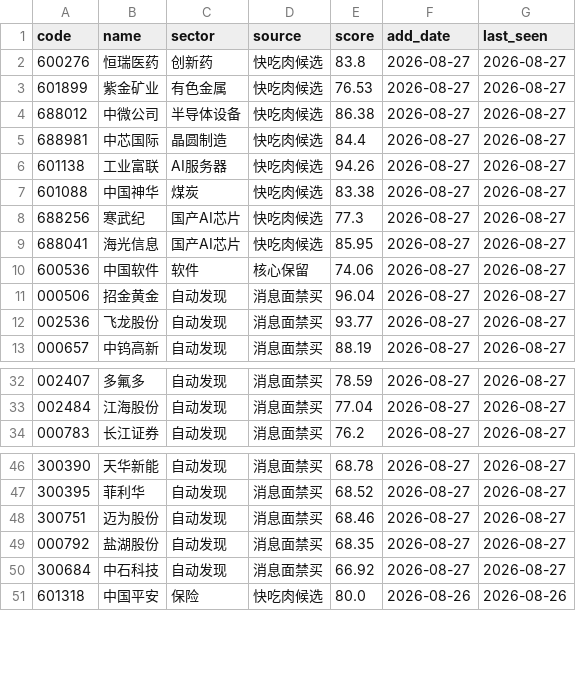
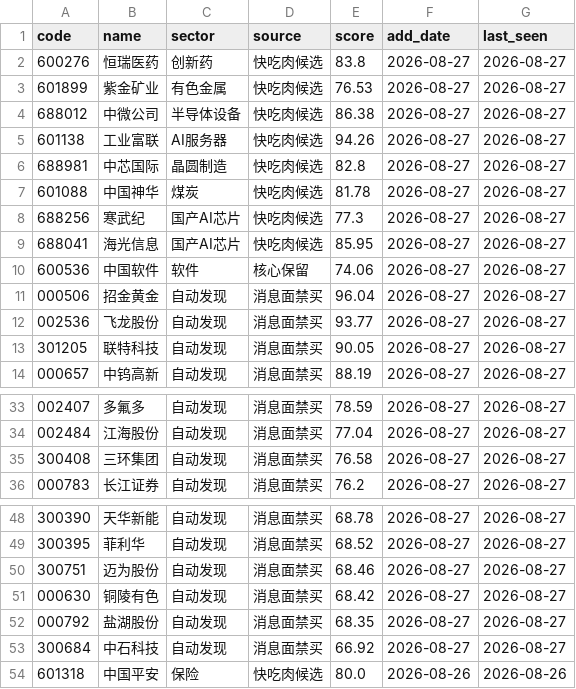
Before and after one commit to chenrj985-ai/decision, a CSV file: data/dynamic_pool.csv, drawn as a sheet; only a part is shown, gaps mark what is left out.

```diff
--- a/data/dynamic_pool.csv
+++ b/data/dynamic_pool.csv
@@ -4,5 +4,5 @@
 688012,中微公司,半导体设备,快吃肉候选,86.38,2026-08-27,2026-08-27
-688981,中芯国际,晶圆制造,快吃肉候选,84.4,2026-08-27,2026-08-27
 601138,工业富联,AI服务器,快吃肉候选,94.26,2026-08-27,2026-08-27
-601088,中国神华,煤炭,快吃肉候选,83.38,2026-08-27,2026-08-27
+688981,中芯国际,晶圆制造,快吃肉候选,82.8,2026-08-27,2026-08-27
+601088,中国神华,煤炭,快吃肉候选,81.78,2026-08-27,2026-08-27
 688256,寒武纪,国产AI芯片,快吃肉候选,77.3,2026-08-27,2026-08-27
@@ -12,2 +12,3 @@
 002536,飞龙股份,自动发现,消息面禁买,93.77,2026-08-27,2026-08-27
+301205,联特科技,自动发现,消息面禁买,90.05,2026-08-27,2026-08-27
 000657,中钨高新,自动发现,消息面禁买,88.19,2026-08-27,2026-08-27
@@ -33,2 +34,3 @@
 002484,江海股份,自动发现,消息面禁买,77.04,2026-08-27,2026-08-27
+300408,三环集团,自动发现,消息面禁买,76.58,2026-08-27,2026-08-27
 000783,长江证券,自动发现,消息面禁买,76.2,2026-08-27,2026-08-27
@@ -48,2 +50,3 @@
 300751,迈为股份,自动发现,消息面禁买,68.46,2026-08-27,2026-08-27
+000630,铜陵有色,自动发现,消息面禁买,68.42,2026-08-27,2026-08-27
 000792,盐湖股份,自动发现,消息面禁买,68.35,2026-08-27,2026-08-27
```
Also changed, not shown: data/auto_discovery_cache.csv, data/event_risk_auto.csv, 21 other files.
